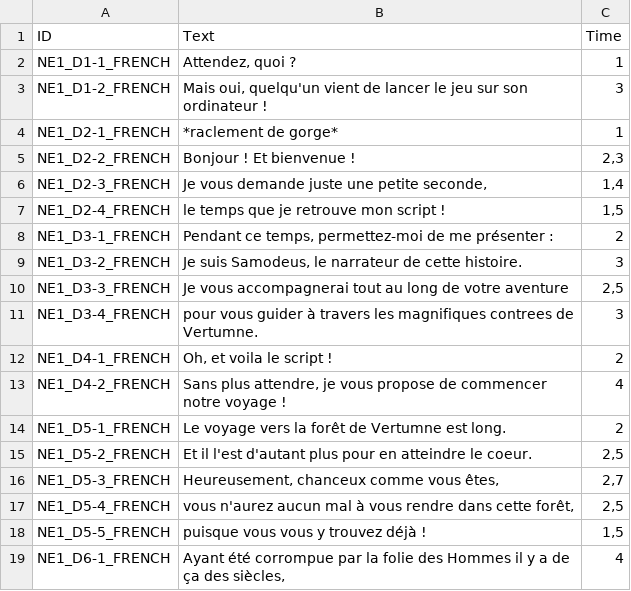
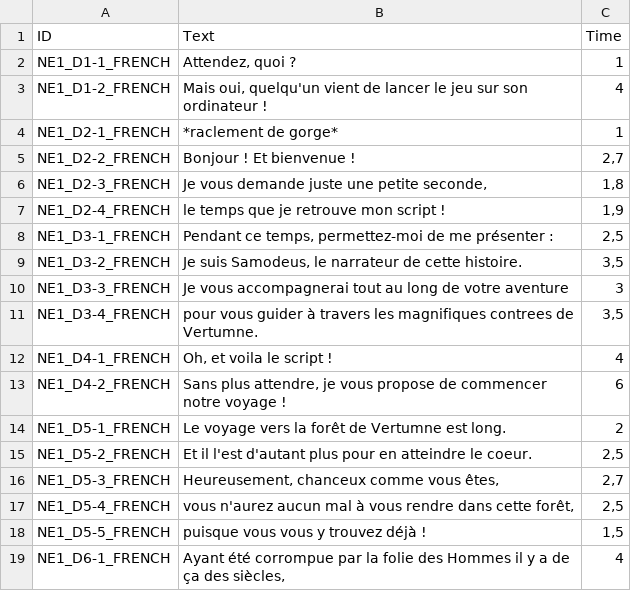
Before and after one commit to AlbanHyvert/SAMODEUS, a CSV file: Assets/Ressources/Scene_1_Text_Dialogue.csv, drawn as a sheet; only a part is shown.

```diff
--- a/Assets/Ressources/Scene_1_Text_Dialogue.csv
+++ b/Assets/Ressources/Scene_1_Text_Dialogue.csv
@@ -2,13 +2,13 @@ ID;Text;Time
 NE1_D1-1_FRENCH;Attendez, quoi ?;1
-NE1_D1-2_FRENCH;Mais oui, quelqu'un vient de lancer le jeu sur son ordinateur !;3
+NE1_D1-2_FRENCH;Mais oui, quelqu'un vient de lancer le jeu sur son ordinateur !;4
 NE1_D2-1_FRENCH;*raclement de gorge*;1
-NE1_D2-2_FRENCH;Bonjour ! Et bienvenue !;2,3
-NE1_D2-3_FRENCH;Je vous demande juste une petite seconde,;1,4
-NE1_D2-4_FRENCH;le temps que je retrouve mon script !;1,5
-NE1_D3-1_FRENCH;Pendant ce temps, permettez-moi de me présenter :;2
-NE1_D3-2_FRENCH;Je suis Samodeus, le narrateur de cette histoire.;3
-NE1_D3-3_FRENCH;Je vous accompagnerai tout au long de votre aventure ;2,5
-NE1_D3-4_FRENCH;pour vous guider à travers les magnifiques contrees de Vertumne.;3
-NE1_D4-1_FRENCH;Oh, et voila le script !;2
-NE1_D4-2_FRENCH;Sans plus attendre, je vous propose de commencer notre voyage !;4
+NE1_D2-2_FRENCH;Bonjour ! Et bienvenue !;2,7
+NE1_D2-3_FRENCH;Je vous demande juste une petite seconde,;1,8
+NE1_D2-4_FRENCH;le temps que je retrouve mon script !;1,9
+NE1_D3-1_FRENCH;Pendant ce temps, permettez-moi de me présenter :;2,5
+NE1_D3-2_FRENCH;Je suis Samodeus, le narrateur de cette histoire.;3,5
+NE1_D3-3_FRENCH;Je vous accompagnerai tout au long de votre aventure ;3
+NE1_D3-4_FRENCH;pour vous guider à travers les magnifiques contrees de Vertumne.;3,5
+NE1_D4-1_FRENCH;Oh, et voila le script !;4
+NE1_D4-2_FRENCH;Sans plus attendre, je vous propose de commencer notre voyage !;6
 NE1_D5-1_FRENCH;Le voyage vers la forêt de Vertumne est long.;2
```
Also changed, not shown: 8 other files.
